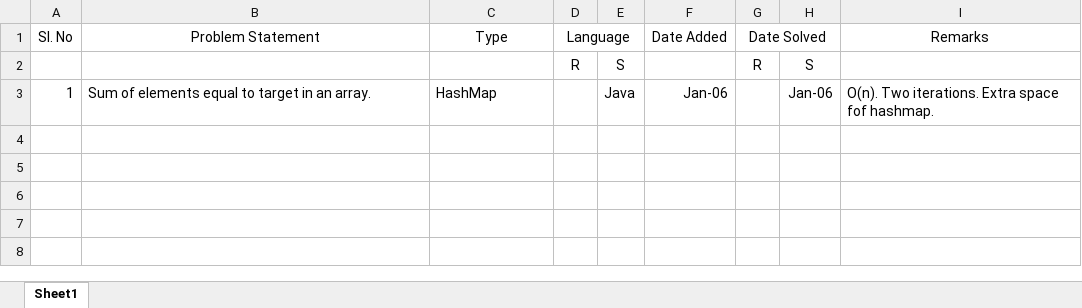
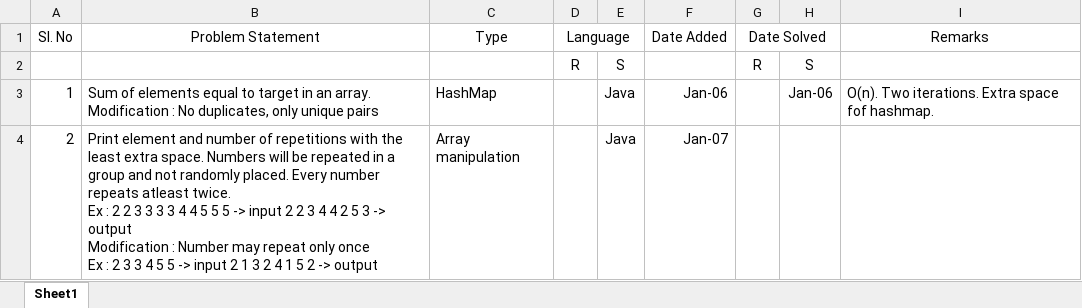
Before and after one commit to sebinjmmw/DSAlgo, an Excel workbook: DS_Algo_Code_Book.xlsx, sheet Sheet1, drawn as a sheet; values as stored, in another font and other column widths than the file's, no borders; ↵ is a line break in a cell; the diff names each change by its address in the sheet, - before the commit and + after, or states it on an @@ line.

Commit message:
Added Problem 2 Description

```diff
--- a/DS_Algo_Code_Book.xlsx (sheet Sheet1)
+++ b/DS_Algo_Code_Book.xlsx (sheet Sheet1)
-B3 (Problem Statement): …an array.
+B3 (Problem Statement): …an array. ↵ Modification : No duplicates, only unique pairs
+row 4: 2 | Print element and number of repetitions with the least extra space. Numbers will be repeated in a group and not randomly placed. Every number repeats atleast twice. ↵ Ex : 2 2 3 3 3 3 4 4 5 5 5 -> input 2 2 3 4 4 2 5 3 -> output ↵ Modification : Number may repeat only once ↵ Ex : 2 3 3 4 5 5 -> input 2 1 3 2 4 1 5 2 -> output | Array manipulation |  | Java | Jan-07
```
